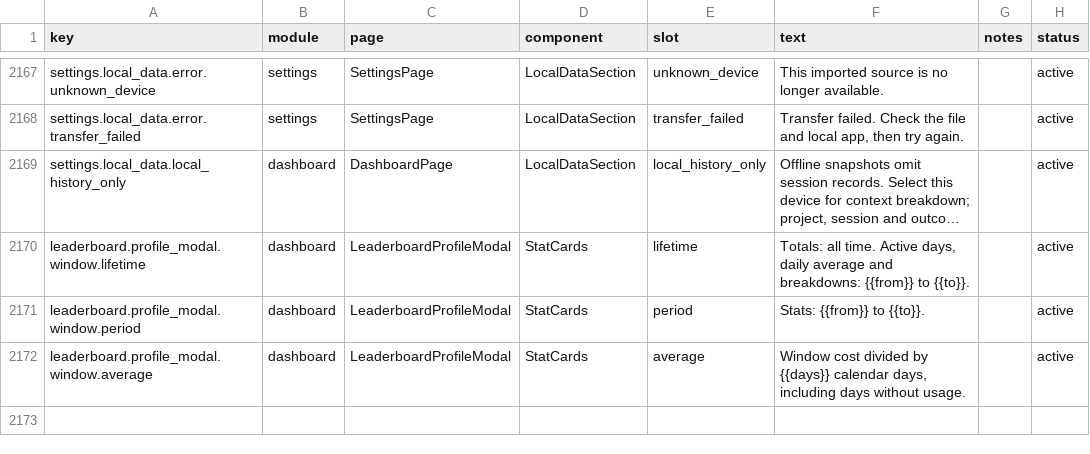
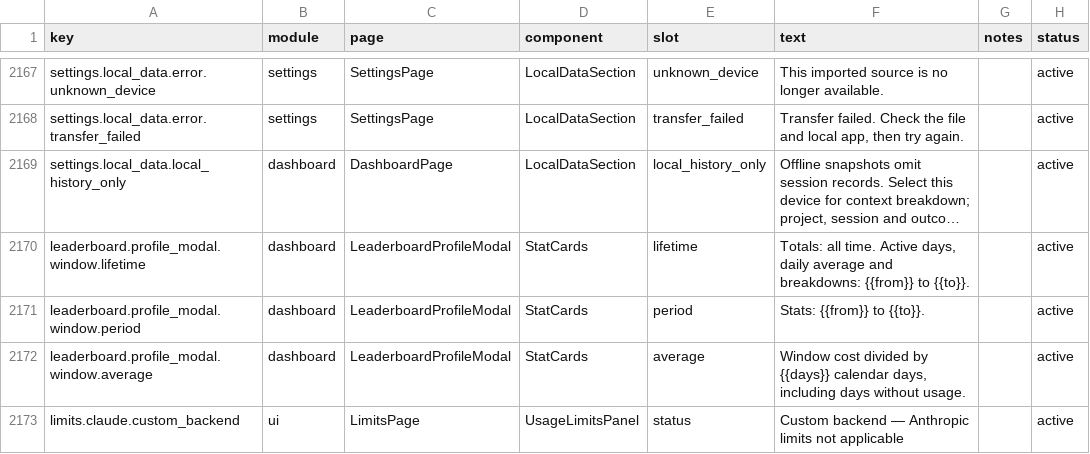
Before and after one commit to xiufengsun/TokenTracker, a CSV file: dashboard/src/content/copy.csv, drawn as a sheet; only a part is shown, gaps mark what is left out; long unchanged cells end in ….

Commit message:
fix(claude): explain custom backend limits and persist local provenance (#1033)
* fix(claude): track custom backend provenance and explain unavailable limits

* test(claude): assert Anthropic host via URL hostname (#433)

Avoid CodeQL incomplete-url-substring-sanitization on a fetchImpl guard
that only needs to ensure api.anthropic.com is not contacted.

* fix(claude): prioritize custom backends over OAuth quotas

* fix(claude): preserve historical costs across session rescans

* fix(claude): bind legacy metadata cache reads to file descriptors

* test(claude): make metadata replacement race portable on Windows

Move the opened metadata revision aside before installing its replacement. Windows rejects renaming over an open destination, and the legacy fallback hid that fixture error as an offset of zero.

Keep the existing descriptor-bound reader and CodeQL fix. Assert that the read uses the opened descriptor and surface replacement errors before checking the preserved offset.

```diff
--- a/dashboard/src/content/copy.csv
+++ b/dashboard/src/content/copy.csv
@@ -2172 +2172,2 @@ leaderboard.profile_modal.window.period,dashboard,LeaderboardProfileModal,StatCa
 leaderboard.profile_modal.window.average,dashboard,LeaderboardProfileModal,StatCards,average,"Window cost divided by {{days}} calendar days, including days without usage.",,active
+limits.claude.custom_backend,ui,LimitsPage,UsageLimitsPanel,status,Custom backend — Anthropic limits not applicable,,active
```
Also changed, not shown: 25 other files.
